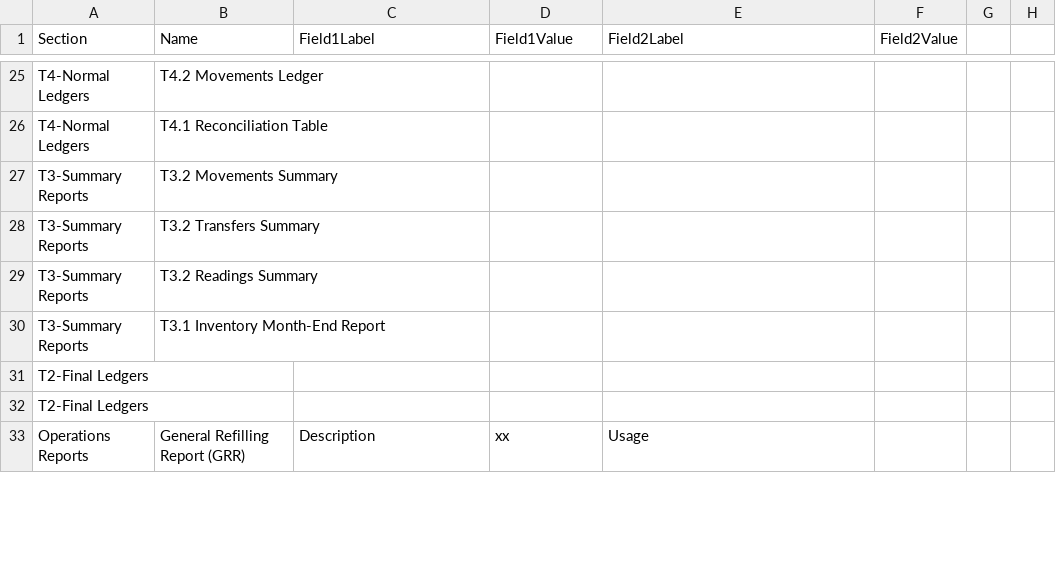
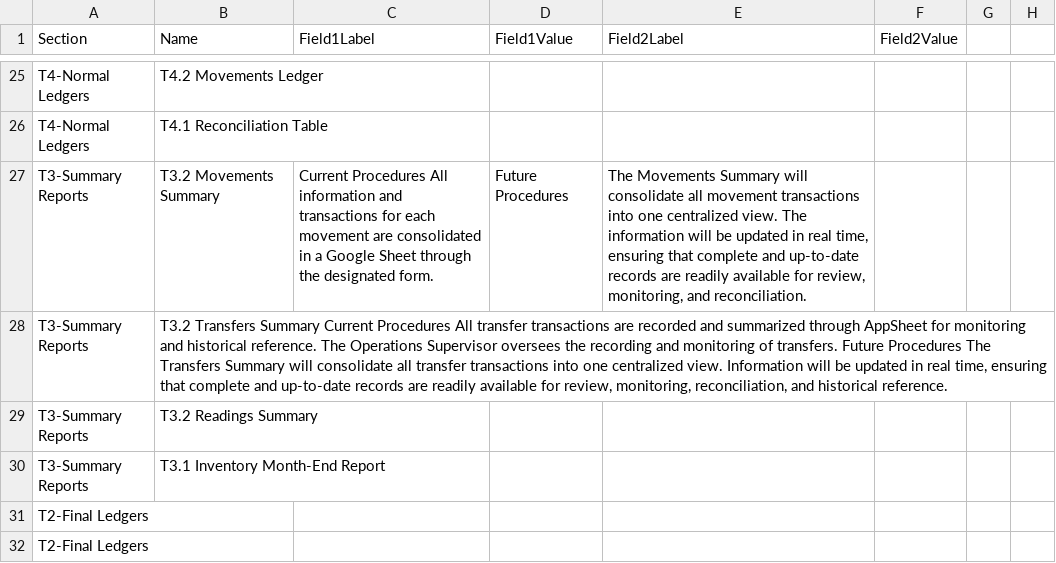
Before and after one commit to wilsonsykes/MGSDiagramWorkflow, a TSV file: content/forms.tsv, drawn as a sheet; only a part is shown, gaps mark what is left out; the shorter side is filled out with more unchanged rows.

Commit message:
T3 Group_Forms_9/14

```diff
--- a/content/forms.tsv
+++ b/content/forms.tsv
@@ -26,4 +26,4 @@ T4-Normal Ledgers	T4.2 Movements Ledger
 T4-Normal Ledgers	T4.1 Reconciliation Table
-T3-Summary Reports	T3.2 Movements Summary
-T3-Summary Reports	T3.2 Transfers Summary
+T3-Summary Reports	T3.2 Movements Summary	Current Procedures  All information and transactions for each movement are consolidated in a Google Sheet through the designated form.	Future Procedures	The Movements Summary will consolidate all movement transactions into one centralized view. The information will be updated in real time, ensuring that complete and up-to-date records are readily available for review, monitoring, and reconciliation.
+T3-Summary Reports	T3.2 Transfers Summary  Current Procedures  All transfer transactions are recorded and summarized through AppSheet for monitoring and historical reference. The Operations Supervisor oversees the recording and monitoring of transfers.  Future Procedures The Transfers Summary will consolidate all transfer transactions into one centralized view. Information will be updated in real time, ensuring that complete and up-to-date records are readily available for review, monitoring, reconciliation, and historical reference.
 T3-Summary Reports	T3.2 Readings Summary
```
